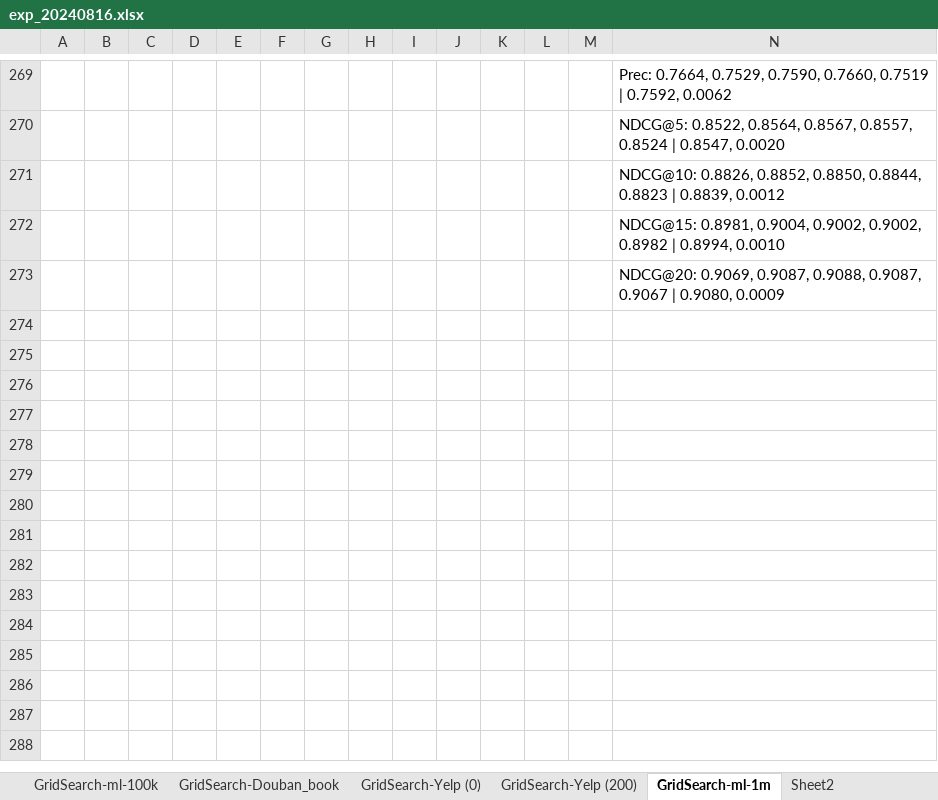
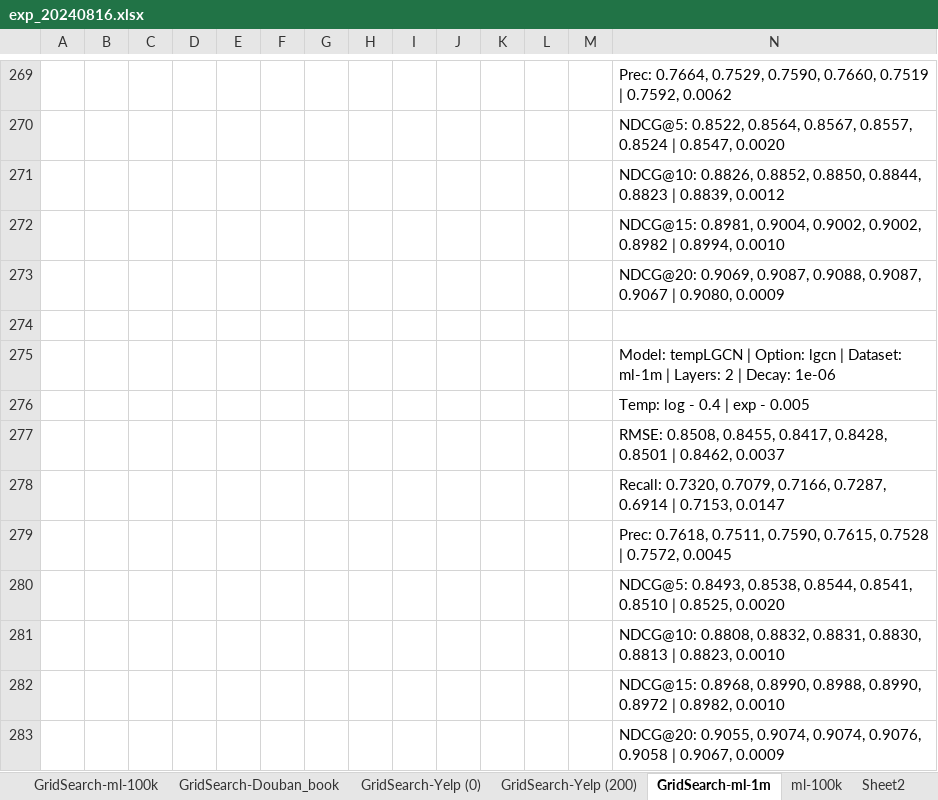
Before and after one commit to tseesurenb/tempLGCN_new, an Excel workbook: exp/exp_20240816.xlsx, sheet GridSearch-ml-1m, drawn as a sheet; only a part is shown, gaps mark what is left out; values as stored, in another font and other column widths than the file's, no borders; the diff names each change by its address in the sheet, - before the commit and + after, or states it on an @@ line.

```diff
--- a/exp/exp_20240816.xlsx (sheet GridSearch-ml-1m)
+++ b/exp/exp_20240816.xlsx (sheet GridSearch-ml-1m)
+sheet tab: ml-100k
+row 274: (empty)
+row 275:  |  |  |  |  |  |  |  |  |  |  |  |  | Model: tempLGCN | Option: lgcn | Dataset: ml-1m | Layers: 2 | Decay: 1e-06
+row 276:  |  |  |  |  |  |  |  |  |  |  |  |  | Temp: log - 0.4 | exp - 0.005
+row 277:  |  |  |  |  |  |  |  |  |  |  |  |  | RMSE: 0.8508, 0.8455, 0.8417, 0.8428, 0.8501 | 0.8462, 0.0037
+row 278:  |  |  |  |  |  |  |  |  |  |  |  |  | Recall: 0.7320, 0.7079, 0.7166, 0.7287, 0.6914 | 0.7153, 0.0147
+row 279:  |  |  |  |  |  |  |  |  |  |  |  |  | Prec: 0.7618, 0.7511, 0.7590, 0.7615, 0.7528 | 0.7572, 0.0045
+row 280:  |  |  |  |  |  |  |  |  |  |  |  |  | NDCG@5: 0.8493, 0.8538, 0.8544, 0.8541, 0.8510 | 0.8525, 0.0020
+row 281:  |  |  |  |  |  |  |  |  |  |  |  |  | NDCG@10: 0.8808, 0.8832, 0.8831, 0.8830, 0.8813 | 0.8823, 0.0010
+row 282:  |  |  |  |  |  |  |  |  |  |  |  |  | NDCG@15: 0.8968, 0.8990, 0.8988, 0.8990, 0.8972 | 0.8982, 0.0010
+row 283:  |  |  |  |  |  |  |  |  |  |  |  |  | NDCG@20: 0.9055, 0.9074, 0.9074, 0.9076, 0.9058 | 0.9067, 0.0009
```
Also changed, not shown: 1 other file.
